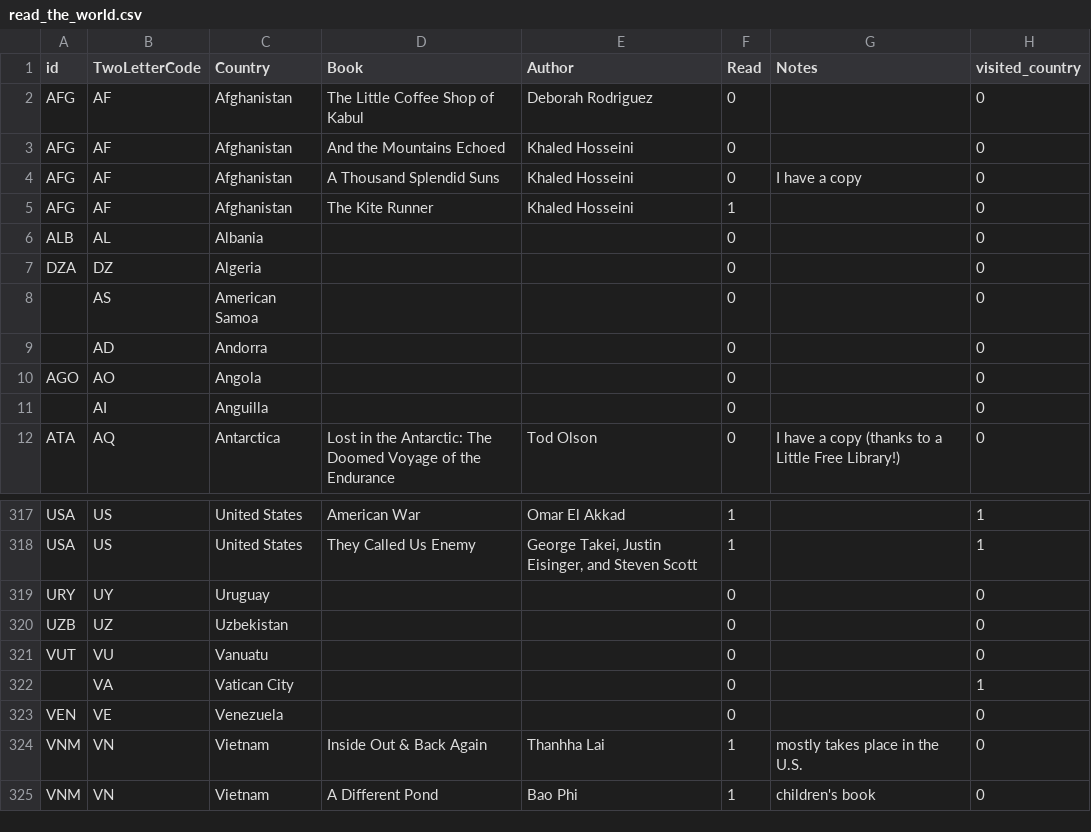
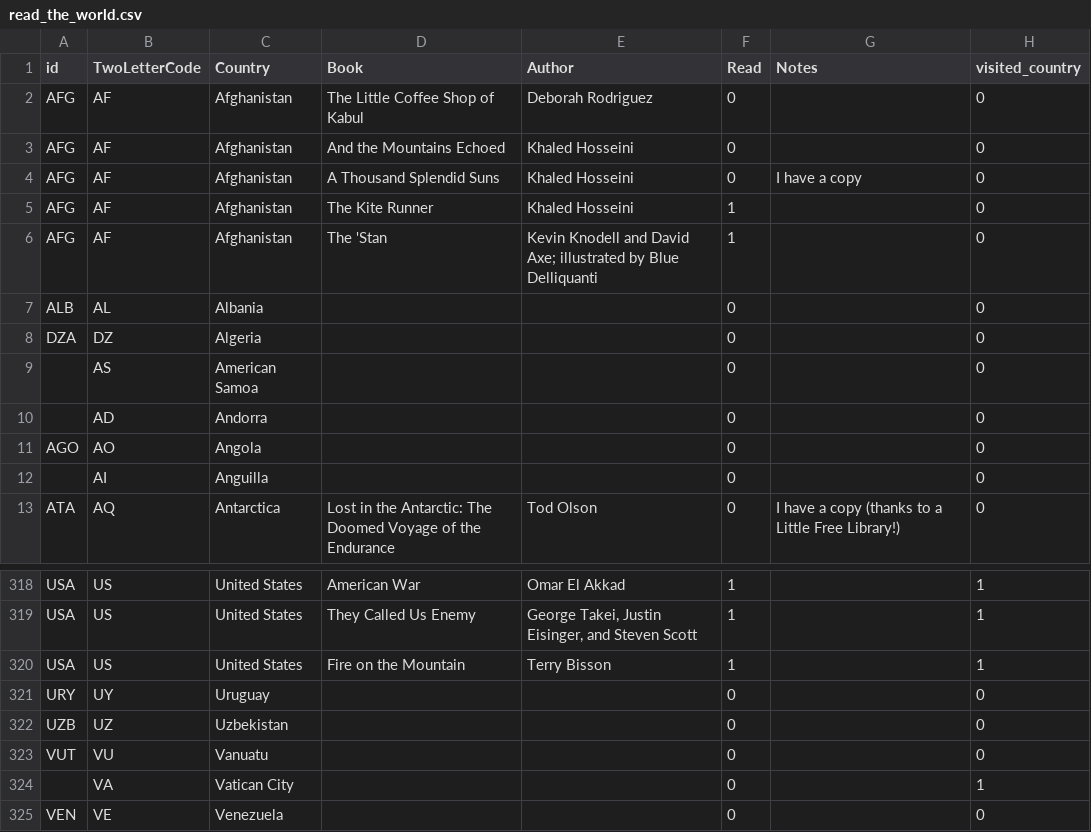
Before and after one commit to paulkaefer/read-the-world, a CSV file: data/read_the_world.csv, drawn as a sheet; only a part is shown, gaps mark what is left out; the shorter side is filled out with more unchanged rows.

Commit message:
+ two, finished today

```diff
--- a/data/read_the_world.csv
+++ b/data/read_the_world.csv
@@ -5,2 +5,3 @@ AFG,AF,Afghanistan,A Thousand Splendid Suns,Khaled Hosseini,0,I have a copy,0
 AFG,AF,Afghanistan,The Kite Runner,Khaled Hosseini,1,,0
+AFG,AF,Afghanistan,The 'Stan,Kevin Knodell and David Axe; illustrated by Blue Delliquanti,1,,0
 ALB,AL,Albania,,,0,,0
@@ -318,2 +319,3 @@ USA,US,United States,American War,Omar El Akkad,1,,1
 USA,US,United States,They Called Us Enemy,"George Takei, Justin Eisinger, and Steven Scott",1,,1
+USA,US,United States,Fire on the Mountain,Terry Bisson,1,,1
 URY,UY,Uruguay,,,0,,0
```
